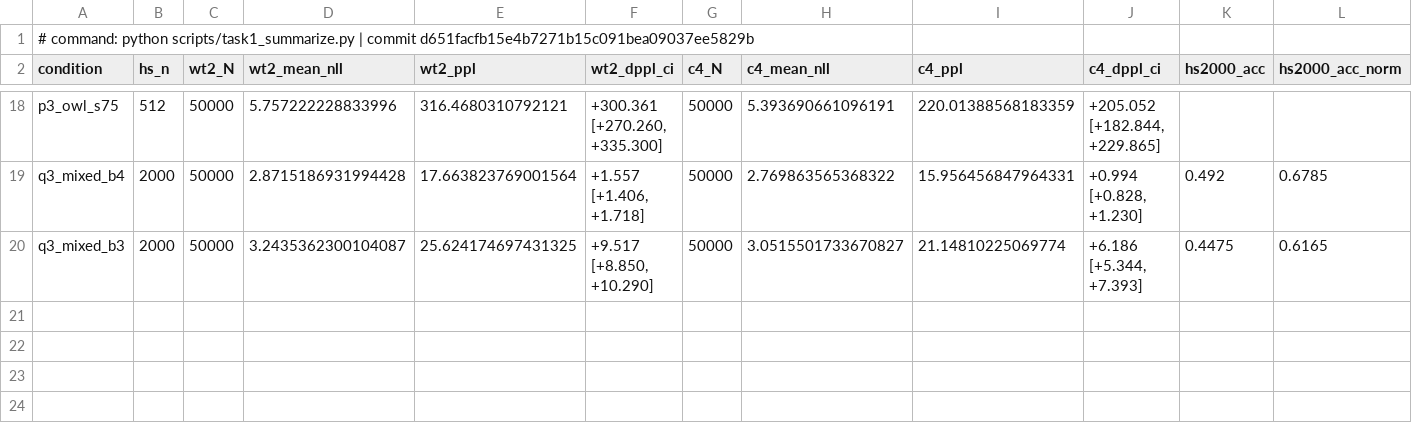
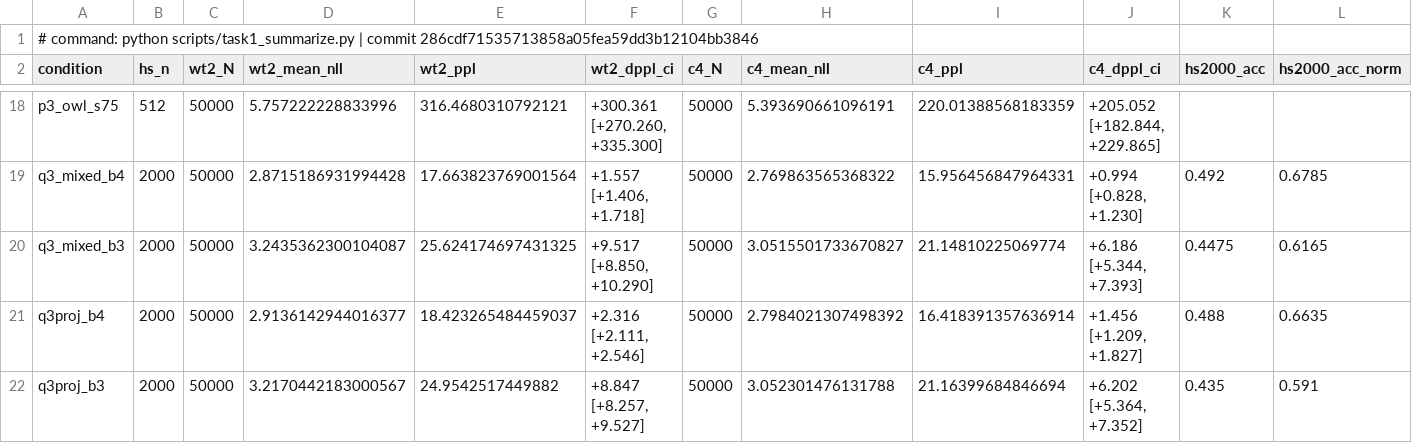
Before and after one commit to FaaizKhan1999/atml-assignment4, a CSV file: results/task1/summary_all.csv, drawn as a sheet; only a part is shown, gaps mark what is left out; rows hold the shown columns only; the diff names each change by its address in the sheet, - before the commit and + after, or states it on an @@ line.

Commit message:
exp: Task 1 Q3-proj (probes, MILP allocations, evals, short ABBA retiming) and Task 2 B3 curriculum results; summaries regenerated

```diff
--- a/results/task1/summary_all.csv
+++ b/results/task1/summary_all.csv
-A1 (condition): …| commit d651facfb15e4b7271b15c091bea09037ee5829b
+A1 (condition): …| commit 286cdf71535713858a05fea59dd3b12104bb3846
+row 21: q3proj_b4 | 2000 | 50000 | 2.9136142944016377 | 18.423265484459037 | +2.316 [+2.111, +2.546] | 50000 | 2.7984021307498392 | 16.418391357636914 | +1.456 [+1.209, +1.827] | 0.488 | 0.6635
+row 22: q3proj_b3 | 2000 | 50000 | 3.2170442183000567 | 24.9542517449882 | +8.847 [+8.257, +9.527] | 50000 | 3.052301476131788 | 21.16399684846694 | +6.202 [+5.364, +7.352] | 0.435 | 0.591
```
Also changed, not shown: 28 other files.
